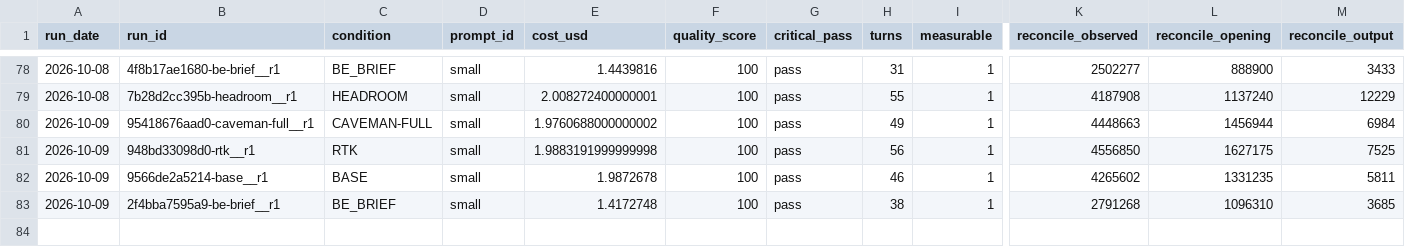
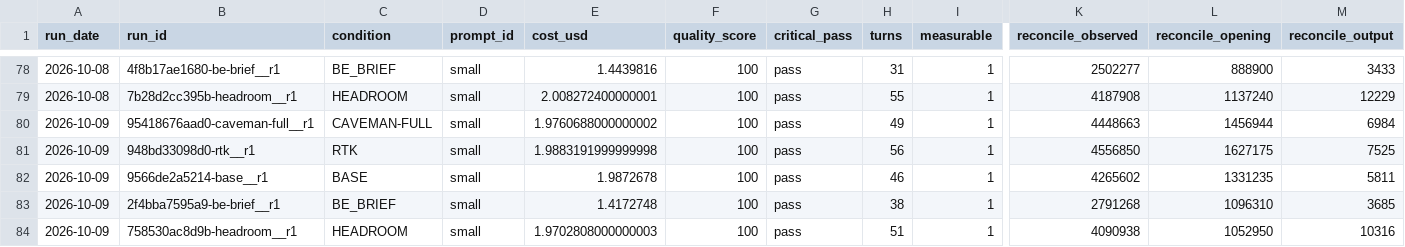
Before and after one commit to YangJunMan/claude-code-token-savings-benchmark, a CSV file: data/run-summary.csv, drawn as a sheet; only a part is shown, gaps mark what is left out; rows hold the shown columns only; the diff names each change by its address in the sheet, - before the commit and + after, or states it on an @@ line.

```diff
--- a/data/run-summary.csv
+++ b/data/run-summary.csv
+row 84: 2026-10-09 | 758530ac8d9b-headroom__r1 | HEADROOM | small | 1.9702808000000003 | 100 | pass | 51 | 1 | 4090938 | 1052950 | 10316
```
Also changed, not shown: data/activity-log.csv, data/comparison.csv, 2 other files.
